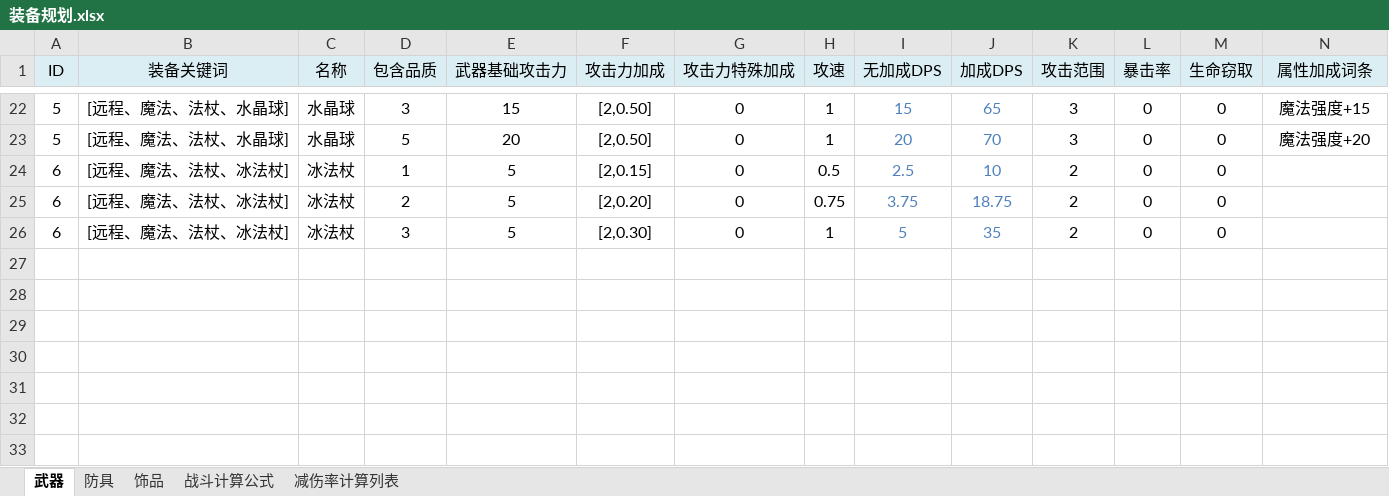
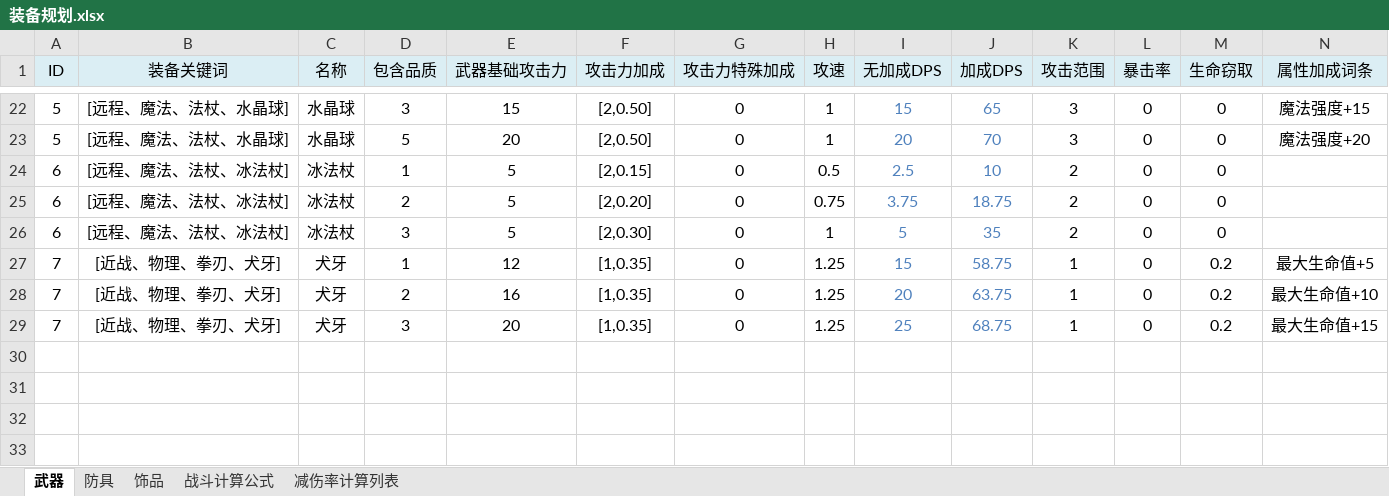
Before and after one commit to NingXingX/Qiangzi_Unity, an Excel workbook: Assets/DesignDocument/装备规划.xlsx, sheet 武器, drawn as a sheet; only a part is shown, gaps mark what is left out; values as stored, in another font and other column widths than the file's, no borders; removed rows and columns are numbered as before the commit, all else as after; rows hold the shown columns only; the diff names each change by its address in the sheet, - before the commit and + after, or states it on an @@ line.

```diff
--- a/Assets/DesignDocument/装备规划.xlsx (sheet 武器)
+++ b/Assets/DesignDocument/装备规划.xlsx (sheet 武器)
-row 27: (empty)
-row 28: (empty)
-row 29: (empty)
+row 27: 7 | [近战、物理、拳刃、犬牙] | 犬牙 | 1 | 12 | [1,0.35] | 0 | 1.25 | 15 | 58.75 | 1 | 0 | 0.2 | 最大生命值+5
+row 28: 7 | [近战、物理、拳刃、犬牙] | 犬牙 | 2 | 16 | [1,0.35] | 0 | 1.25 | 20 | 63.75 | 1 | 0 | 0.2 | 最大生命值+10
+row 29: 7 | [近战、物理、拳刃、犬牙] | 犬牙 | 3 | 20 | [1,0.35] | 0 | 1.25 | 25 | 68.75 | 1 | 0 | 0.2 | 最大生命值+15
```
Also changed, not shown: Assets/DesignDocument/职业规划.xlsx.
